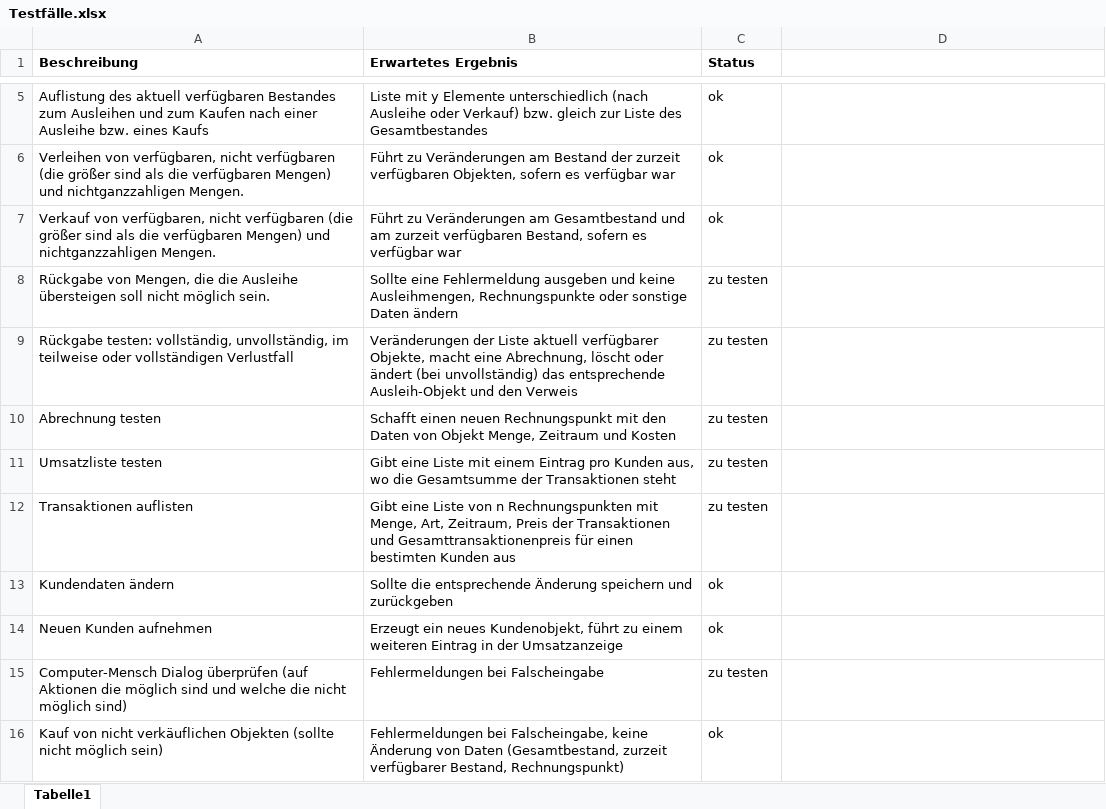
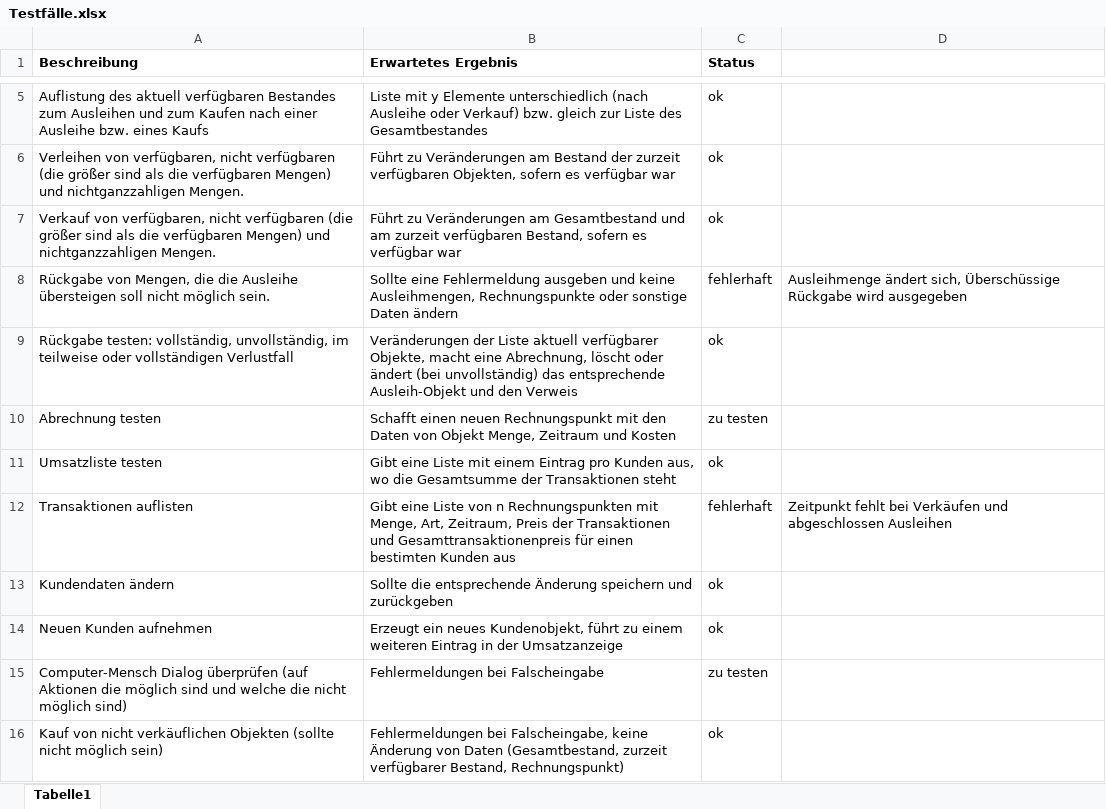
Before and after one commit to CrystalGamma/hamelner-party-broker, an Excel workbook: Testfälle.xlsx, sheet Tabelle1, drawn as a sheet; only a part is shown, gaps mark what is left out; values as stored, in another font and other column widths than the file's, no borders; conditional formats not drawn; the diff names each change by its address in the sheet, - before the commit and + after, or states it on an @@ line.

Commit message:
Testfallbearbeitung

```diff
--- a/Testfälle.xlsx (sheet Tabelle1)
+++ b/Testfälle.xlsx (sheet Tabelle1)
-C8 (Status): zu testen
+C8 (Status): fehlerhaft
-D8: (empty)
+D8: Ausleihmenge ändert sich, Überschüssige Rückgabe wird ausgegeben
-C9 (Status): zu testen
+C9 (Status): ok
-C11 (Status): zu testen
+C11 (Status): ok
-C12 (Status): zu testen
+C12 (Status): fehlerhaft
-D12: (empty)
+D12: Zeitpunkt fehlt bei Verkäufen und abgeschlossen Ausleihen
```
